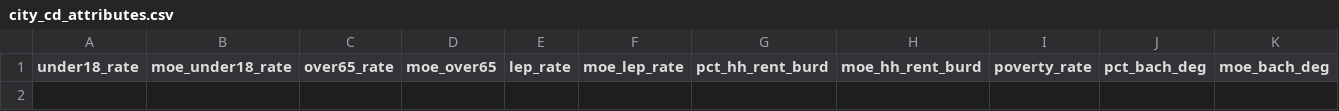
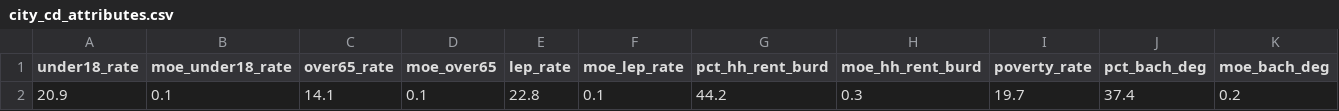
Before and after one commit to NYCPlanning/db-community-profiles, a CSV file: cdprofiles_build/output/city_cd_attributes.csv, drawn as a sheet; only a part is shown; rows hold the shown columns only; the diff names each change by its address in the sheet, - before the commit and + after, or states it on an @@ line.

```diff
--- a/cdprofiles_build/output/city_cd_attributes.csv
+++ b/cdprofiles_build/output/city_cd_attributes.csv
+row 2: 20.9 | 0.1 | 14.1 | 0.1 | 22.8 | 0.1 | 44.2 | 0.3 | 19.7 | 37.4 | 0.2
```
Also changed, not shown: cdprofiles_build/output/boro_cd_attributes.csv, 6 other files.
